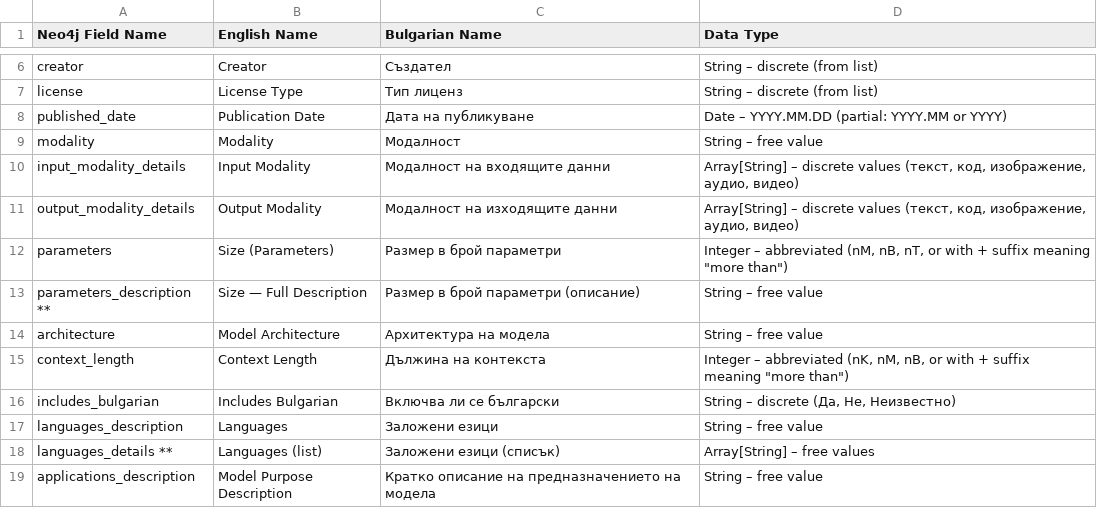
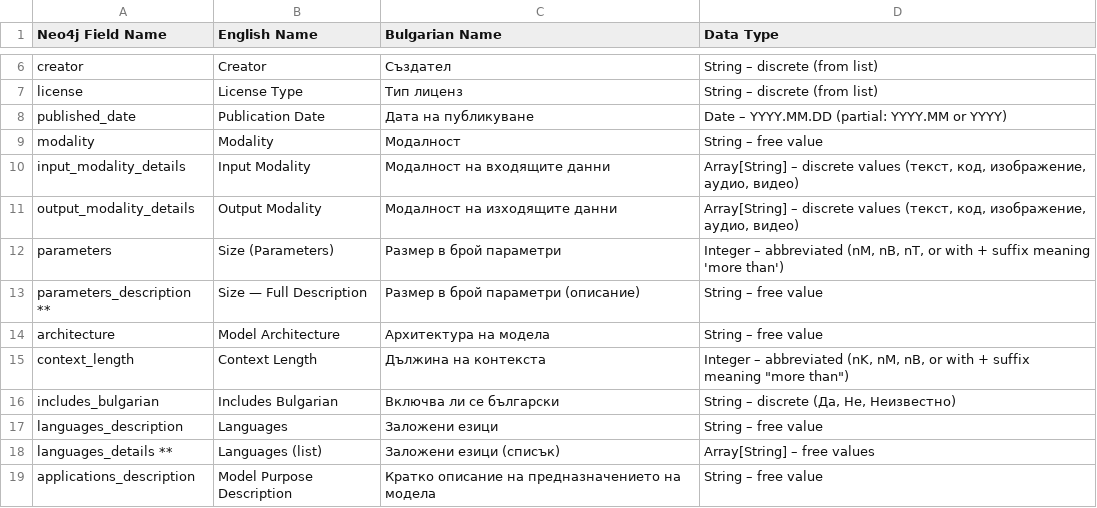
Before and after one commit to DCL-IBL/IfGPT-LLM-Description, a TSV file: LLM-metadata-description.tsv, drawn as a sheet; only a part is shown, gaps mark what is left out.

Commit message:
Update LLM-metadata-description.tsv

```diff
--- a/LLM-metadata-description.tsv
+++ b/LLM-metadata-description.tsv
@@ -11,3 +11,3 @@ input_modality_details	Input Modality	Модалност на входящите
 output_modality_details	Output Modality	Модалност на изходящите данни	Array[String] – discrete values (текст, код, изображение, аудио, видео)
-parameters	Size (Parameters)	Размер в брой параметри	Integer – abbreviated (nM, nB, nT, or with + suffix meaning "more than")
+parameters	Size (Parameters)	Размер в брой параметри	Integer – abbreviated (nM, nB, nT, or with + suffix meaning 'more than')
 parameters_description **	Size — Full Description	Размер в брой параметри (описание)	String – free value
```
